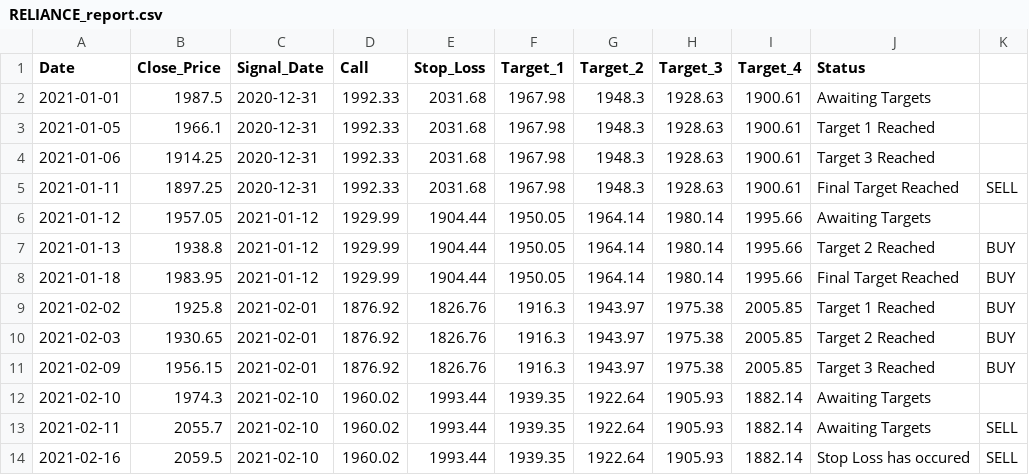
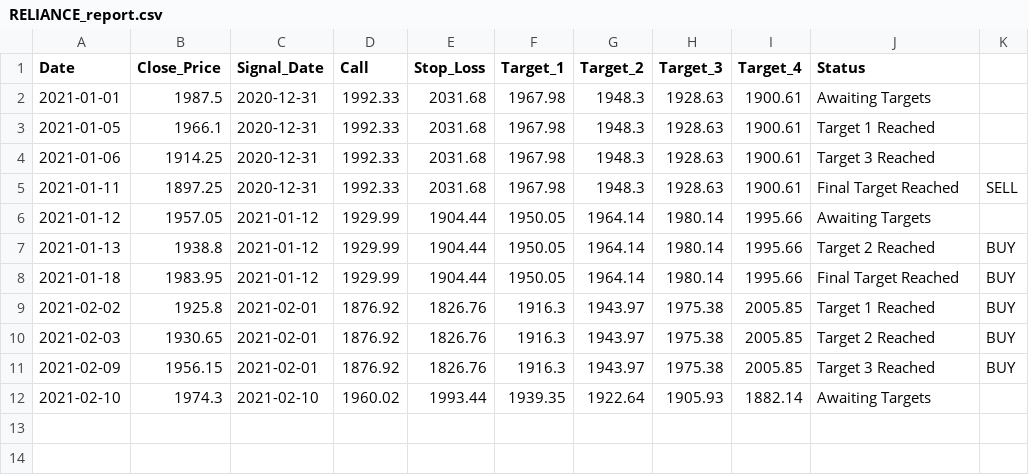
Before and after one commit to Harsh-Sanklecha/stockanalysis, a CSV file: media/RELIANCE_report.csv, drawn as a sheet.

```diff
--- a/media/RELIANCE_report.csv
+++ b/media/RELIANCE_report.csv
@@ -12,3 +12 @@ Date,Close_Price,Signal_Date,Call,Stop_Loss,Target_1,Target_2,Target_3,Target_4,
 2021-02-10,1974.3,2021-02-10,1960.02,1993.44,1939.35,1922.64,1905.93,1882.14,Awaiting Targets,
-2021-02-11,2055.7,2021-02-10,1960.02,1993.44,1939.35,1922.64,1905.93,1882.14,Awaiting Targets,SELL
-2021-02-16,2059.5,2021-02-10,1960.02,1993.44,1939.35,1922.64,1905.93,1882.14,Stop Loss has occured,SELL
```
Also changed, not shown: media/ASIANPAINT_report.csv, media/BAJFINANCE_report.csv, 20 other files.
